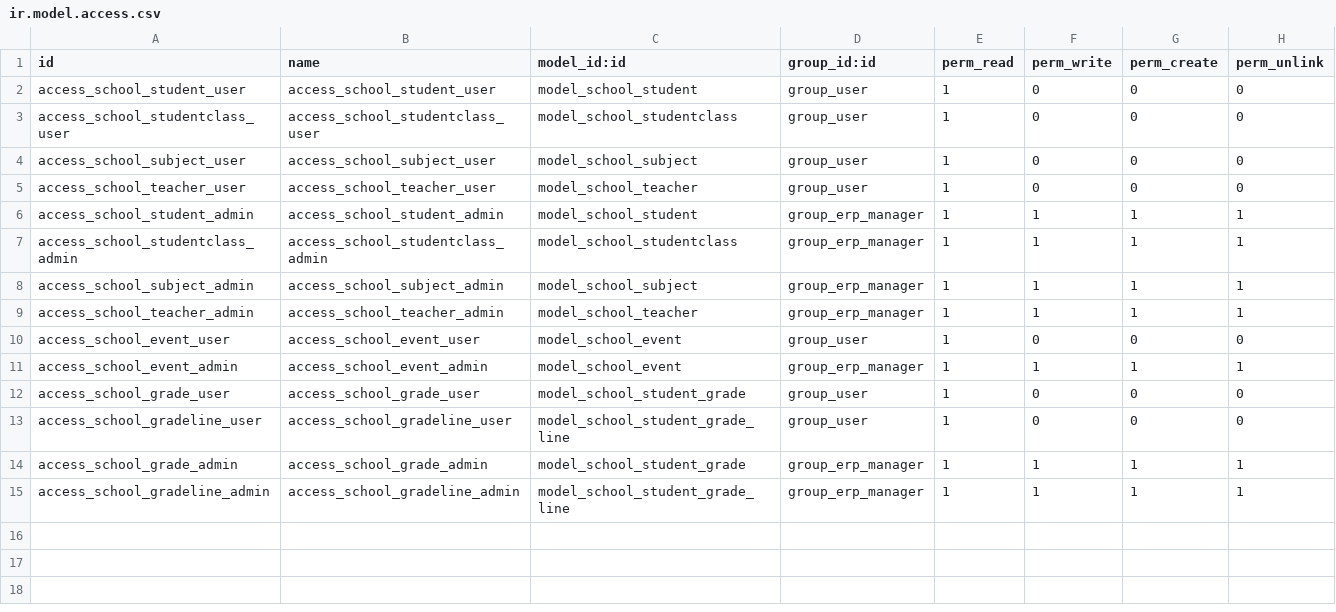
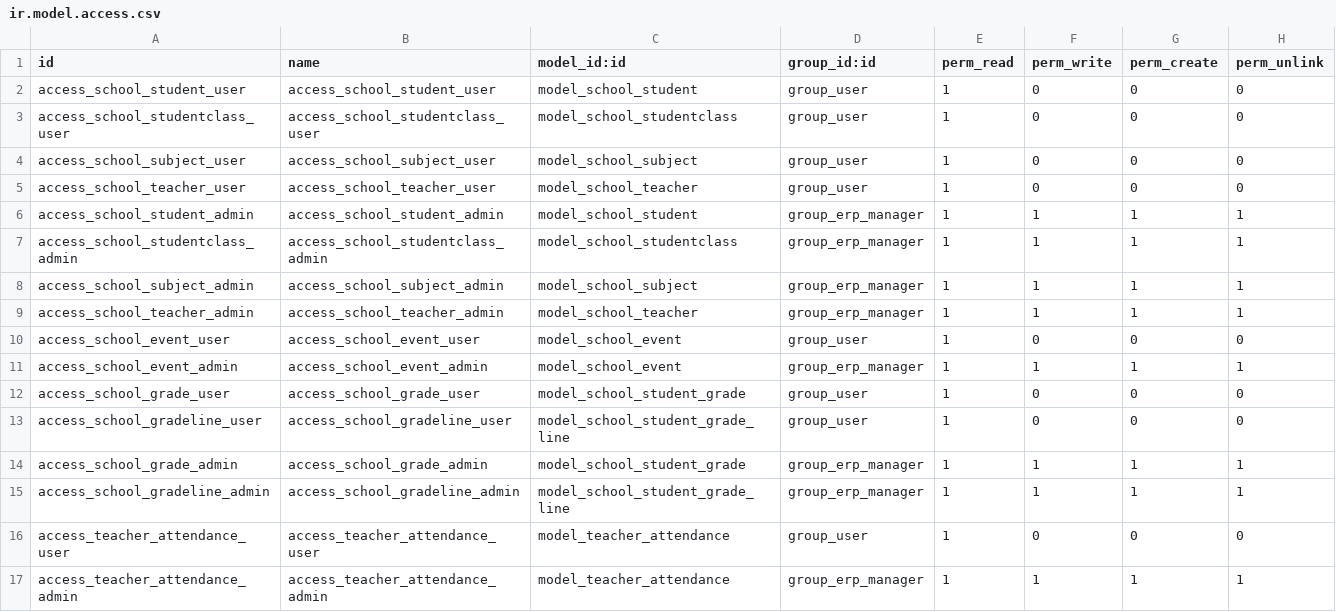
Before and after one commit to Vastav-TI/School-Management, a CSV file: security/ir.model.access.csv, drawn as a sheet.

Commit message:
added teacher attendance

```diff
--- a/security/ir.model.access.csv
+++ b/security/ir.model.access.csv
@@ -15 +15,3 @@ access_school_grade_admin,access_school_grade_admin,model_school_student_grade,g
 access_school_gradeline_admin,access_school_gradeline_admin,model_school_student_grade_line,group_erp_manager,1,1,1,1
+access_teacher_attendance_user,access_teacher_attendance_user,model_teacher_attendance,group_user,1,0,0,0
+access_teacher_attendance_admin,access_teacher_attendance_admin,model_teacher_attendance,group_erp_manager,1,1,1,1
```
Also changed, not shown: 8 other files.
